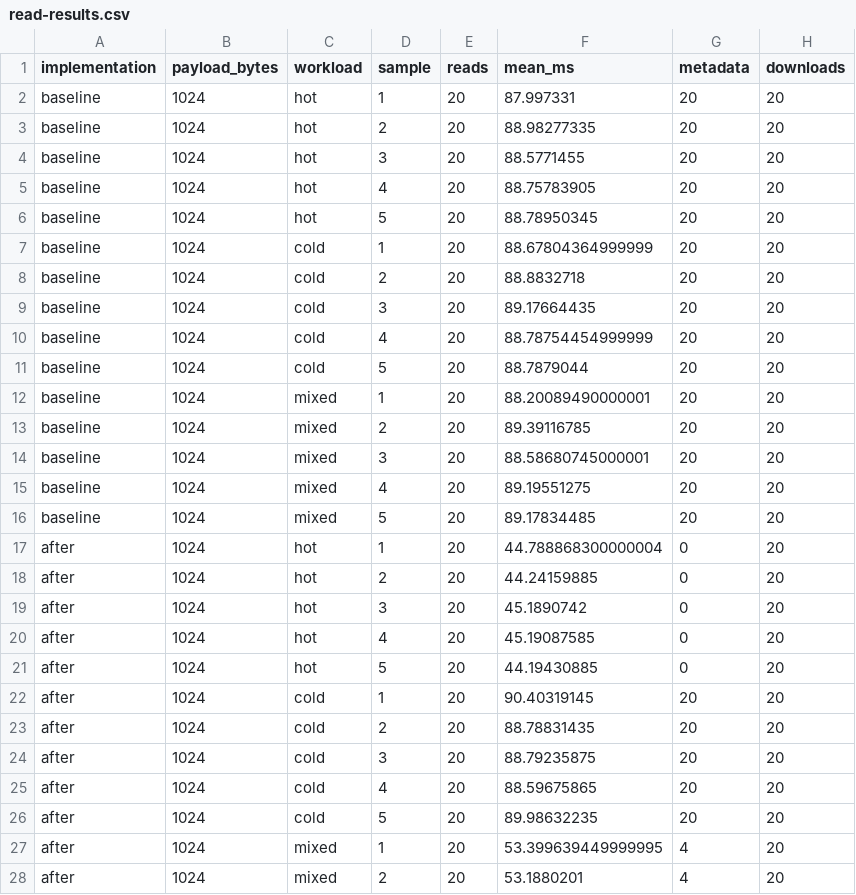
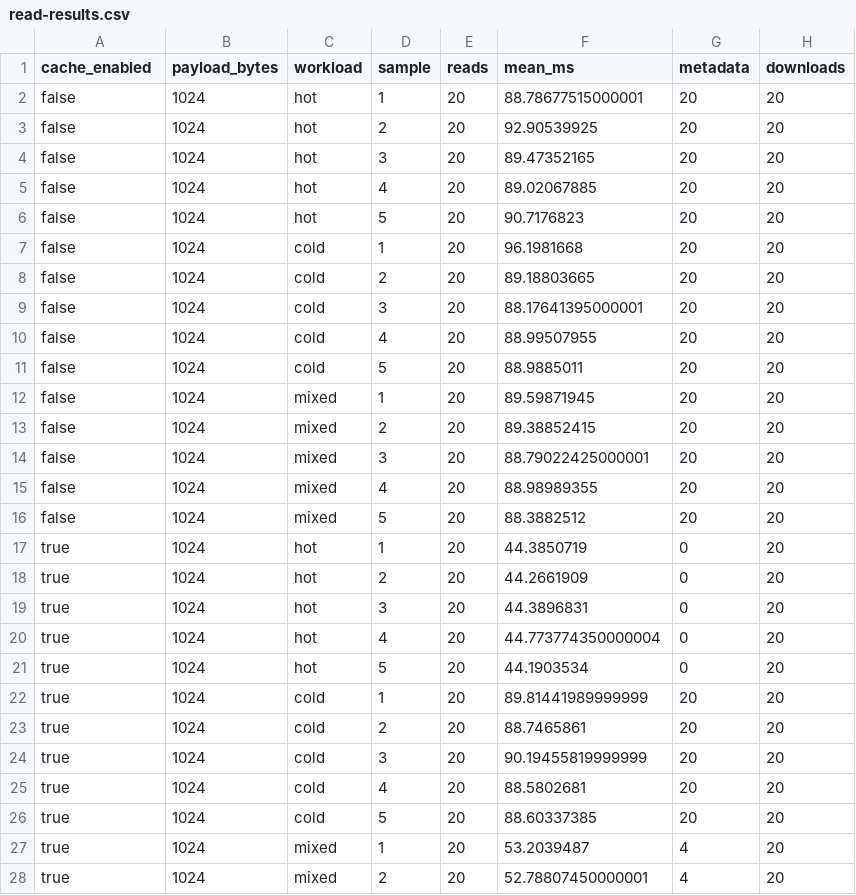
Before and after one commit to demidko/telegram-storage, a CSV file: benchmarks/read-results.csv, drawn as a sheet; only a part is shown; the diff covers the shown part only.

Commit message:
docs: measure default and opt-in read modes with the same harness

```diff
--- a/benchmarks/read-results.csv
+++ b/benchmarks/read-results.csv
@@ -1,28 +1,28 @@
-implementation,payload_bytes,workload,sample,reads,mean_ms,metadata,downloads
-baseline,1024,hot,1,20,87.997331,20,20
-baseline,1024,hot,2,20,88.98277335,20,20
-baseline,1024,hot,3,20,88.5771455,20,20
-baseline,1024,hot,4,20,88.75783905,20,20
-baseline,1024,hot,5,20,88.78950345,20,20
-baseline,1024,cold,1,20,88.67804364999999,20,20
-baseline,1024,cold,2,20,88.8832718,20,20
-baseline,1024,cold,3,20,89.17664435,20,20
-baseline,1024,cold,4,20,88.78754454999999,20,20
-baseline,1024,cold,5,20,88.7879044,20,20
-baseline,1024,mixed,1,20,88.20089490000001,20,20
-baseline,1024,mixed,2,20,89.39116785,20,20
-baseline,1024,mixed,3,20,88.58680745000001,20,20
-baseline,1024,mixed,4,20,89.19551275,20,20
-baseline,1024,mixed,5,20,89.17834485,20,20
-after,1024,hot,1,20,44.788868300000004,0,20
-after,1024,hot,2,20,44.24159885,0,20
-after,1024,hot,3,20,45.1890742,0,20
-after,1024,hot,4,20,45.19087585,0,20
-after,1024,hot,5,20,44.19430885,0,20
-after,1024,cold,1,20,90.40319145,20,20
-after,1024,cold,2,20,88.78831435,20,20
-after,1024,cold,3,20,88.79235875,20,20
-after,1024,cold,4,20,88.59675865,20,20
-after,1024,cold,5,20,89.98632235,20,20
-after,1024,mixed,1,20,53.399639449999995,4,20
-after,1024,mixed,2,20,53.1880201,4,20
+cache_enabled,payload_bytes,workload,sample,reads,mean_ms,metadata,downloads
+false,1024,hot,1,20,88.78677515000001,20,20
+false,1024,hot,2,20,92.90539925,20,20
+false,1024,hot,3,20,89.47352165,20,20
+false,1024,hot,4,20,89.02067885,20,20
+false,1024,hot,5,20,90.7176823,20,20
+false,1024,cold,1,20,96.1981668,20,20
+false,1024,cold,2,20,89.18803665,20,20
+false,1024,cold,3,20,88.17641395000001,20,20
+false,1024,cold,4,20,88.99507955,20,20
+false,1024,cold,5,20,88.9885011,20,20
+false,1024,mixed,1,20,89.59871945,20,20
+false,1024,mixed,2,20,89.38852415,20,20
+false,1024,mixed,3,20,88.79022425000001,20,20
+false,1024,mixed,4,20,88.98989355,20,20
+false,1024,mixed,5,20,88.3882512,20,20
+true,1024,hot,1,20,44.3850719,0,20
+true,1024,hot,2,20,44.2661909,0,20
+true,1024,hot,3,20,44.3896831,0,20
+true,1024,hot,4,20,44.773774350000004,0,20
+true,1024,hot,5,20,44.1903534,0,20
+true,1024,cold,1,20,89.81441989999999,20,20
+true,1024,cold,2,20,88.7465861,20,20
+true,1024,cold,3,20,90.19455819999999,20,20
+true,1024,cold,4,20,88.5802681,20,20
+true,1024,cold,5,20,88.60337385,20,20
+true,1024,mixed,1,20,53.2039487,4,20
+true,1024,mixed,2,20,52.78807450000001,4,20
```
Also changed, not shown: 66 edited cells elsewhere in this file, 1 other file.
